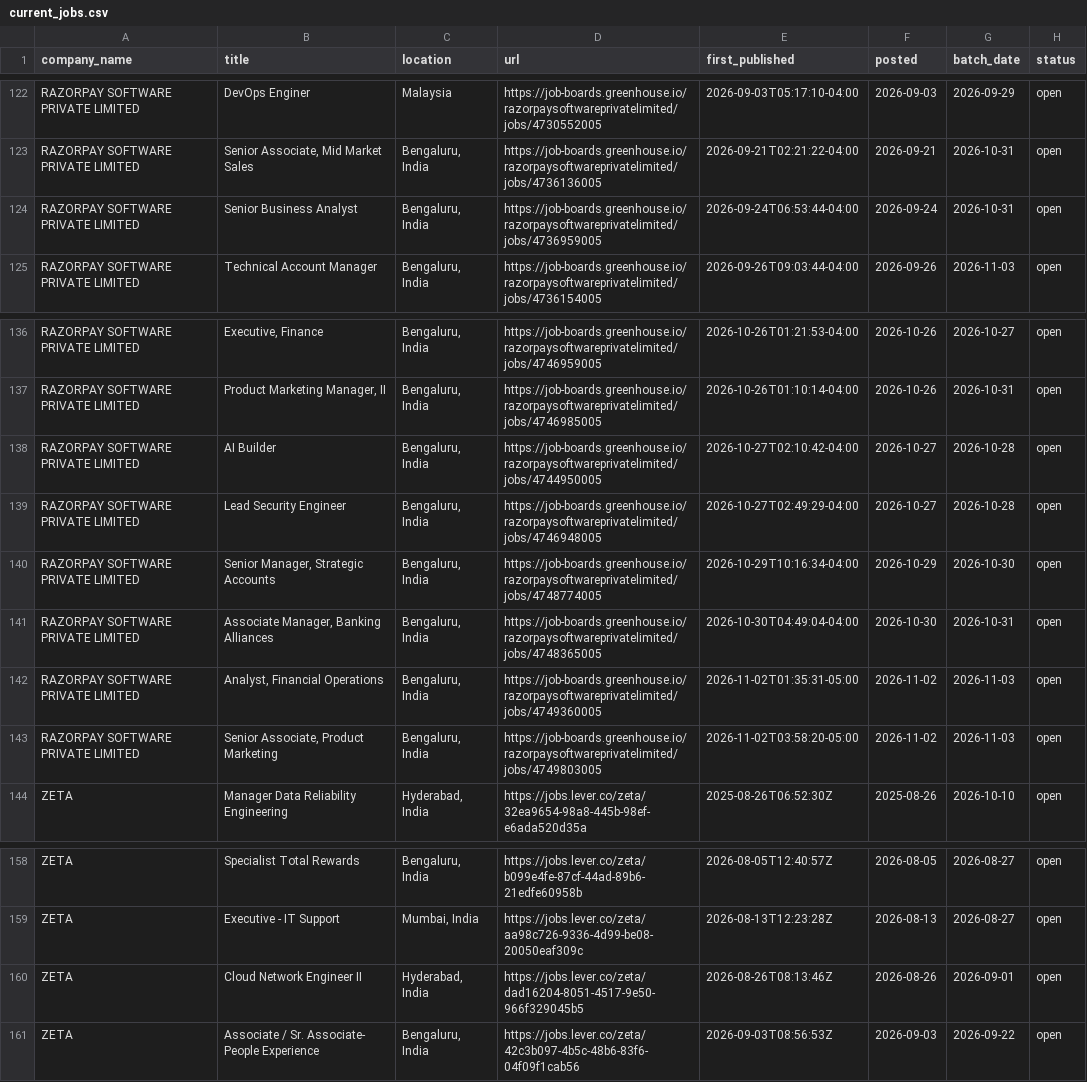
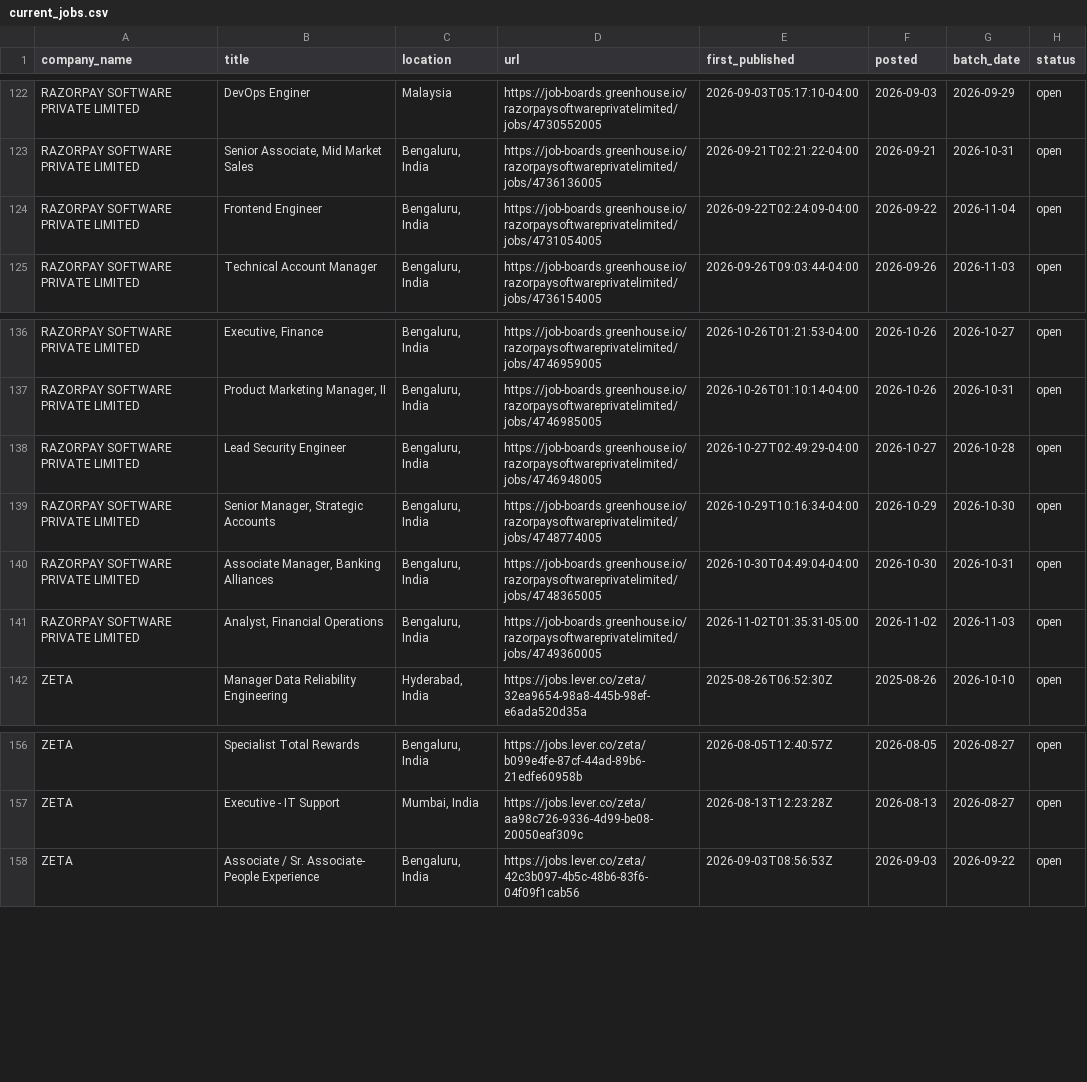
Before and after one commit to itsabhinavism/job-vault-datavault, a CSV file: export/current_jobs.csv, drawn as a sheet; only a part is shown, gaps mark what is left out.

```diff
--- a/export/current_jobs.csv
+++ b/export/current_jobs.csv
@@ -123,3 +123,3 @@ RAZORPAY SOFTWARE PRIVATE LIMITED,DevOps Enginer,Malaysia,https://job-boards.gre
 RAZORPAY SOFTWARE PRIVATE LIMITED,"Senior Associate, Mid Market Sales","Bengaluru, India",https://job-boards.greenhouse.io/razorpaysoftwareprivatelimited/jobs/4736136005,2026-09-21T02:21:22-04:00,2026-09-21,2026-10-31,open
-RAZORPAY SOFTWARE PRIVATE LIMITED,Senior Business Analyst,"Bengaluru, India",https://job-boards.greenhouse.io/razorpaysoftwareprivatelimited/jobs/4736959005,2026-09-24T06:53:44-04:00,2026-09-24,2026-10-31,open
+RAZORPAY SOFTWARE PRIVATE LIMITED,Frontend Engineer ,"Bengaluru, India",https://job-boards.greenhouse.io/razorpaysoftwareprivatelimited/jobs/4731054005,2026-09-22T02:24:09-04:00,2026-09-22,2026-11-04,open
 RAZORPAY SOFTWARE PRIVATE LIMITED,Technical Account Manager ,"Bengaluru, India",https://job-boards.greenhouse.io/razorpaysoftwareprivatelimited/jobs/4736154005,2026-09-26T09:03:44-04:00,2026-09-26,2026-11-03,open
@@ -137,3 +137,2 @@ RAZORPAY SOFTWARE PRIVATE LIMITED,"Executive, Finance","Bengaluru, India",https:
 RAZORPAY SOFTWARE PRIVATE LIMITED,"Product Marketing Manager, II","Bengaluru, India",https://job-boards.greenhouse.io/razorpaysoftwareprivatelimited/jobs/4746985005,2026-10-26T01:10:14-04:00,2026-10-26,2026-10-31,open
-RAZORPAY SOFTWARE PRIVATE LIMITED,AI Builder,"Bengaluru, India",https://job-boards.greenhouse.io/razorpaysoftwareprivatelimited/jobs/4744950005,2026-10-27T02:10:42-04:00,2026-10-27,2026-10-28,open
 RAZORPAY SOFTWARE PRIVATE LIMITED,Lead Security Engineer,"Bengaluru, India",https://job-boards.greenhouse.io/razorpaysoftwareprivatelimited/jobs/4746948005,2026-10-27T02:49:29-04:00,2026-10-27,2026-10-28,open
@@ -142,3 +141,2 @@ RAZORPAY SOFTWARE PRIVATE LIMITED,"Associate Manager, Banking Alliances","Bengal
 RAZORPAY SOFTWARE PRIVATE LIMITED,"Analyst, Financial Operations","Bengaluru, India",https://job-boards.greenhouse.io/razorpaysoftwareprivatelimited/jobs/4749360005,2026-11-02T01:35:31-05:00,2026-11-02,2026-11-03,open
-RAZORPAY SOFTWARE PRIVATE LIMITED,"Senior Associate, Product Marketing","Bengaluru, India",https://job-boards.greenhouse.io/razorpaysoftwareprivatelimited/jobs/4749803005,2026-11-02T03:58:20-05:00,2026-11-02,2026-11-03,open
 ZETA,Manager Data Reliability Engineering,"Hyderabad, India",https://jobs.lever.co/zeta/32ea9654-98a8-445b-98ef-e6ada520d35a,2025-08-26T06:52:30Z,2025-08-26,2026-10-10,open
@@ -159,3 +157,2 @@ ZETA,Specialist Total Rewards,"Bengaluru, India",https://jobs.lever.co/zeta/b099
 ZETA,Executive - IT Support,"Mumbai, India",https://jobs.lever.co/zeta/aa98c726-9336-4d99-be08-20050eaf309c,2026-08-13T12:23:28Z,2026-08-13,2026-08-27,open
-ZETA,Cloud Network Engineer II,"Hyderabad, India",https://jobs.lever.co/zeta/dad16204-8051-4517-9e50-966f329045b5,2026-08-26T08:13:46Z,2026-08-26,2026-09-01,open
 ZETA,Associate / Sr. Associate- People Experience,"Bengaluru, India",https://jobs.lever.co/zeta/42c3b097-4b5c-48b6-83f6-04f09f1cab56,2026-09-03T08:56:53Z,2026-09-03,2026-09-22,open
```
Also changed, not shown: export/changes.csv, export/job_history.csv, 4 other files.
